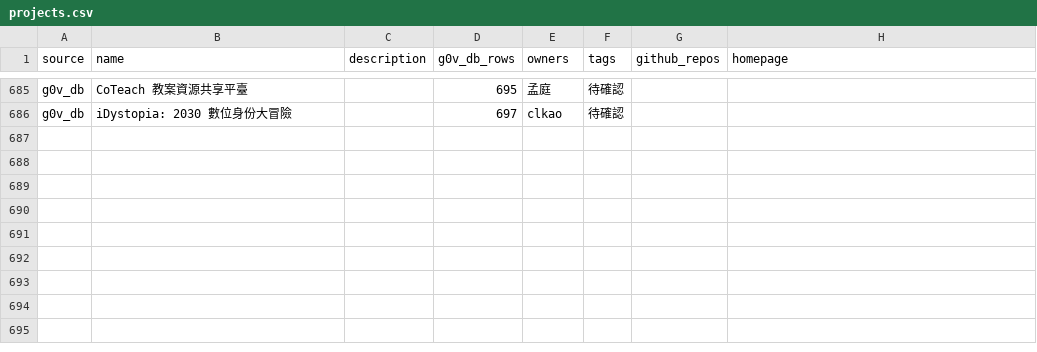
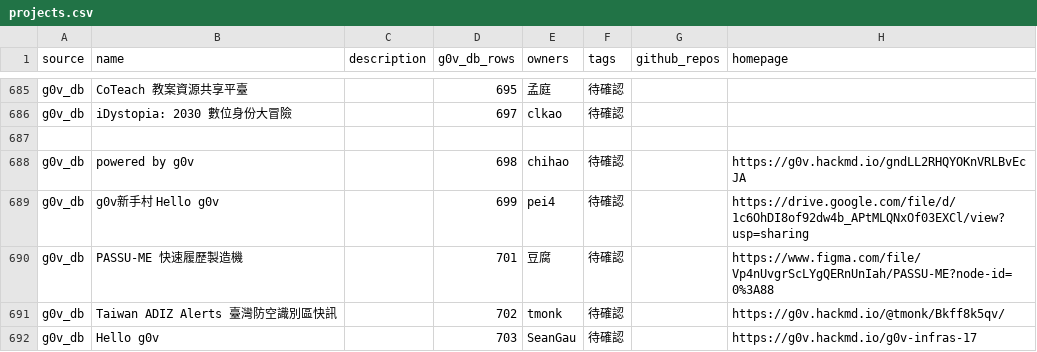
Before and after one commit to chunyenHuang/awesome-g0v-projects, a CSV file: data/projects.csv, drawn as a sheet; only a part is shown, gaps mark what is left out; the diff covers the shown part only; the diff names each change by its address in the sheet, - before the commit and + after, or states it on an @@ line.

Commit message:
data update

```diff
--- a/data/projects.csv
+++ b/data/projects.csv
+row 687: (empty)
+row 688: g0v_db | powered by g0v |  | 698 | chihao | 待確認 |  | https://g0v.hackmd.io/gndLL2RHQYOKnVRLBvEcJA
+row 689: g0v_db | g0v新手村 Hello g0v |  | 699 | pei4 | 待確認 |  | https://drive.google.com/file/d/1c6OhDI8of92dw4b_APtMLQNxOf03EXCl/view?usp=sharing
+row 690: g0v_db | PASSU-ME 快速履歷製造機 |  | 701 | 豆腐 | 待確認 |  | https://www.figma.com/file/Vp4nUvgrScLYgQERnUnIah/PASSU-ME?node-id=0%3A88
+row 691: g0v_db | Taiwan ADIZ Alerts 臺灣防空識別區快訊 |  | 702 | tmonk | 待確認 |  | https://g0v.hackmd.io/@tmonk/Bkff8k5qv/
+row 692: g0v_db | Hello g0v |  | 703 | SeanGau | 待確認 |  | https://g0v.hackmd.io/g0v-infras-17
```
Also changed, not shown: 6 added rows and 5 edited cells elsewhere in this file, data/owners.csv, 4 other files.
